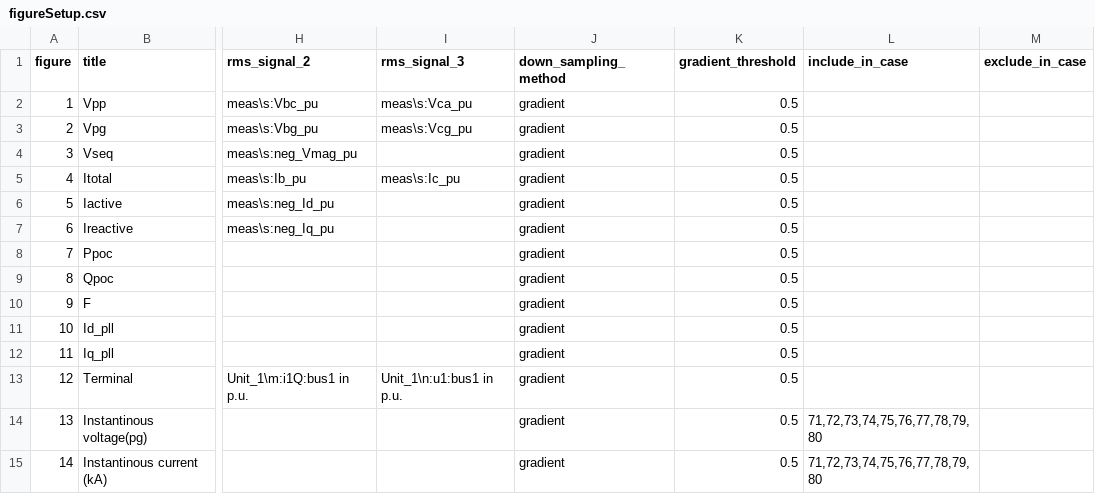
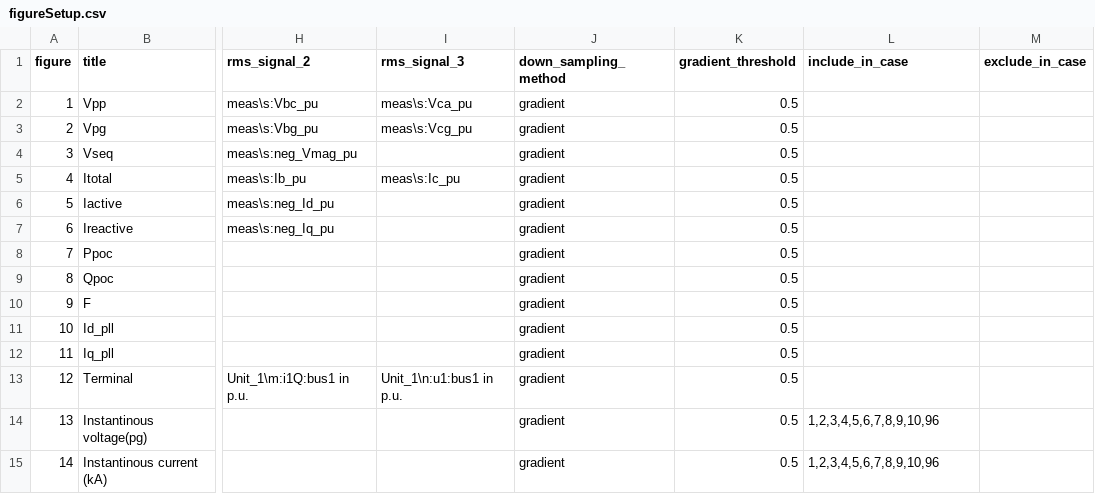
Before and after one commit to Energinet-AIG/MTB, a CSV file: plotter/figureSetup.csv, drawn as a sheet; only a part is shown, gaps mark what is left out; the diff names each change by its address in the sheet, - before the commit and + after, or states it on an @@ line.

Commit message:
Update to figureSetup

```diff
--- a/plotter/figureSetup.csv
+++ b/plotter/figureSetup.csv
-L14:L15 (include_in_case): 71,72,73,74,75,76,77,78,79,80
+L14:L15 (include_in_case): 1,2,3,4,5,6,7,8,9,10,96
```
